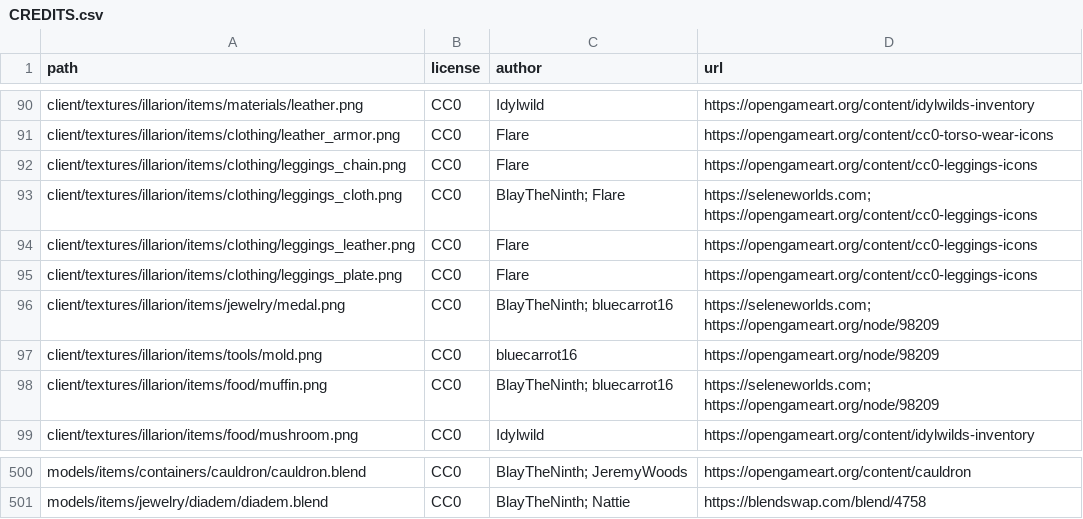
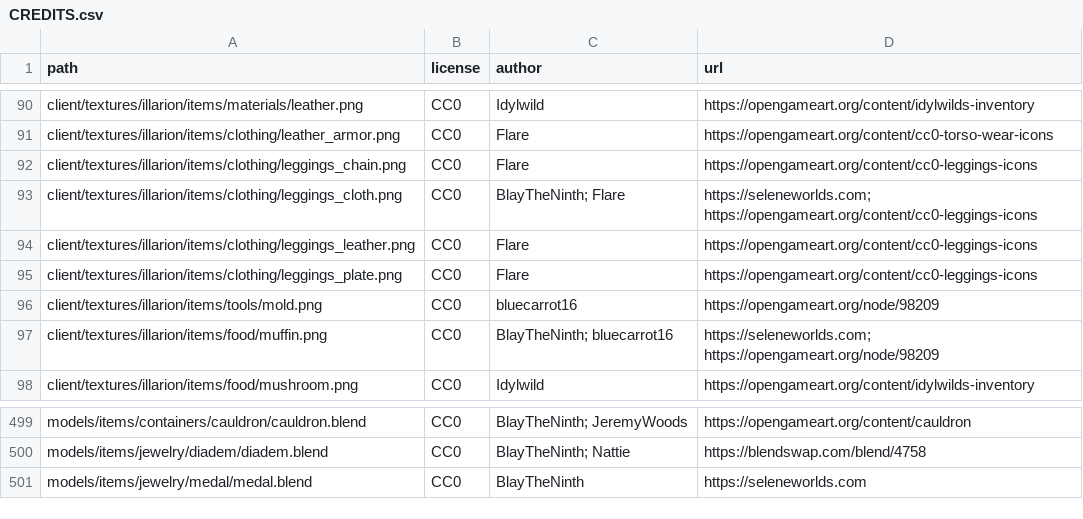
Before and after one commit to SeleneWorlds/Illarion-Gobaith-Assets, a CSV file: CREDITS.csv, drawn as a sheet; only a part is shown, gaps mark what is left out; removed rows and columns are numbered as before the commit, all else as after; the diff names each change by its address in the sheet, - before the commit and + after, or states it on an @@ line.

Commit message:
Medal

```diff
--- a/CREDITS.csv
+++ b/CREDITS.csv
-row 96: client/textures/illarion/items/jewelry/medal.png | CC0 | BlayTheNinth; bluecarrot16 | https://seleneworlds.com; https://opengameart.org/node/98209
+row 501: models/items/jewelry/medal/medal.blend | CC0 | BlayTheNinth | https://seleneworlds.com
```
Also changed, not shown: 12 other files.
